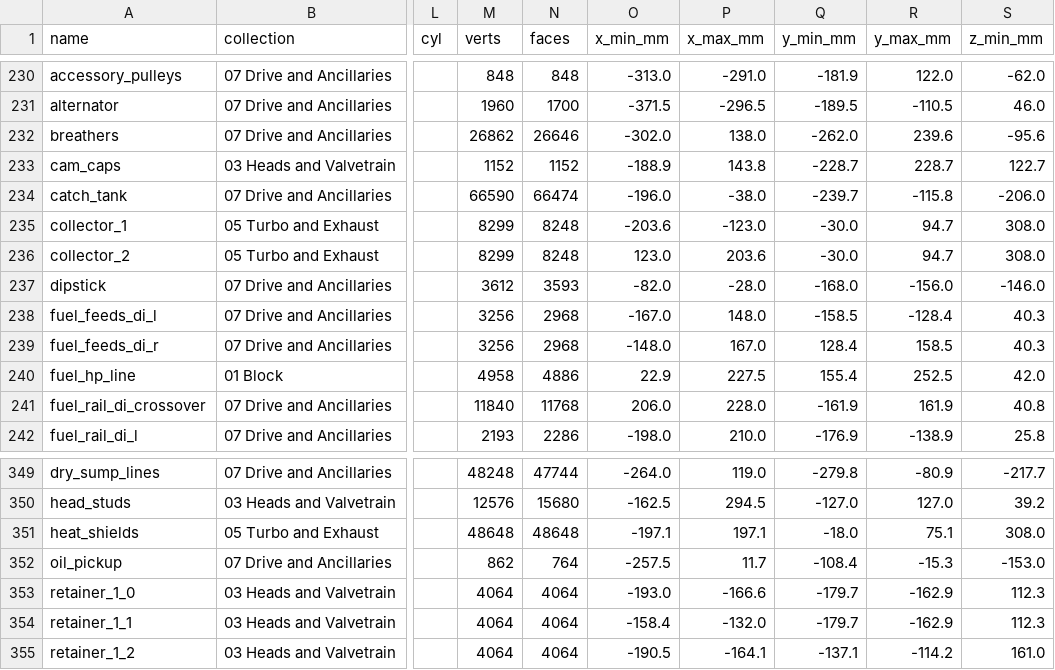
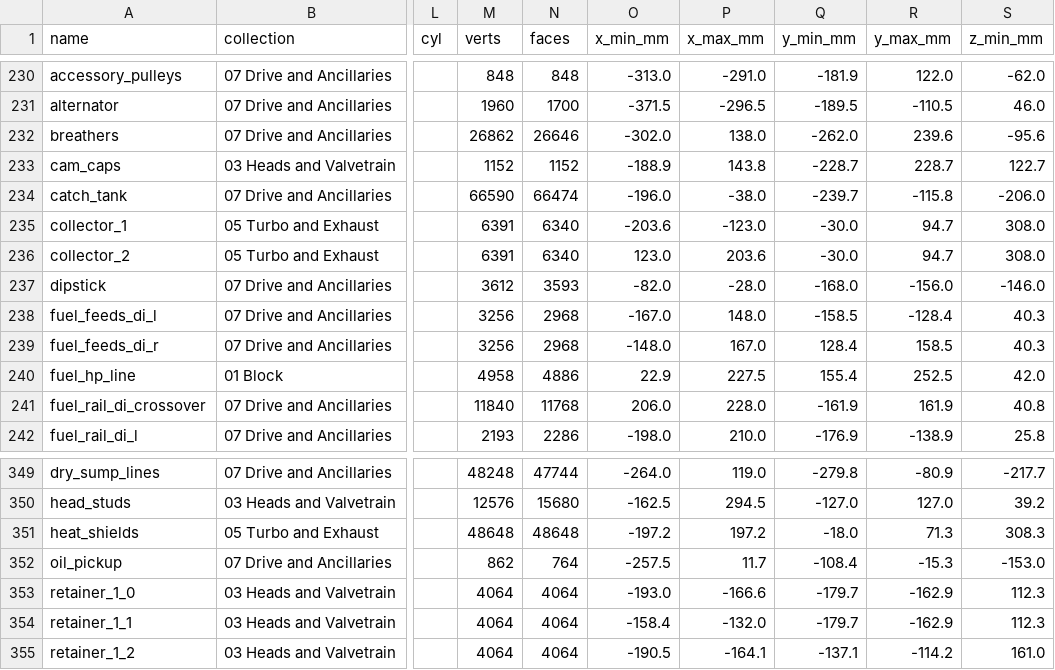
Before and after one commit to krabduke/car-engine-v8-hybrid, a CSV file: build/parts.csv, drawn as a sheet; only a part is shown, gaps mark what is left out; the diff names each change by its address in the sheet, - before the commit and + after, or states it on an @@ line.

```diff
--- a/build/parts.csv
+++ b/build/parts.csv
-M235:M236 (verts): 8299
+M235:M236 (verts): 6391
-N235:N236 (faces): 8248
+N235:N236 (faces): 6340
-O351 (x_min_mm): -197.1
+O351 (x_min_mm): -197.2
-P351 (x_max_mm): 197.1
+P351 (x_max_mm): 197.2
-R351 (y_max_mm): 75.1
+R351 (y_max_mm): 71.3
-S351 (z_min_mm): 308.0
+S351 (z_min_mm): 308.3
```
Also changed, not shown: 2 other files.
